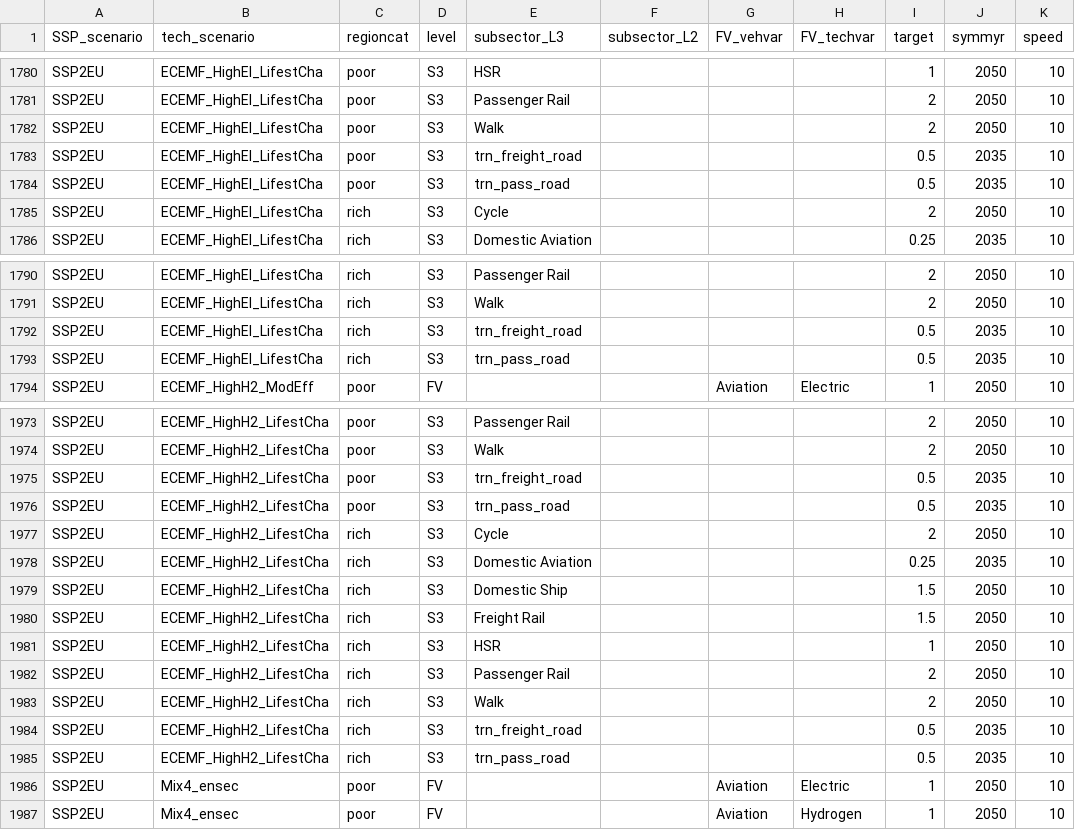
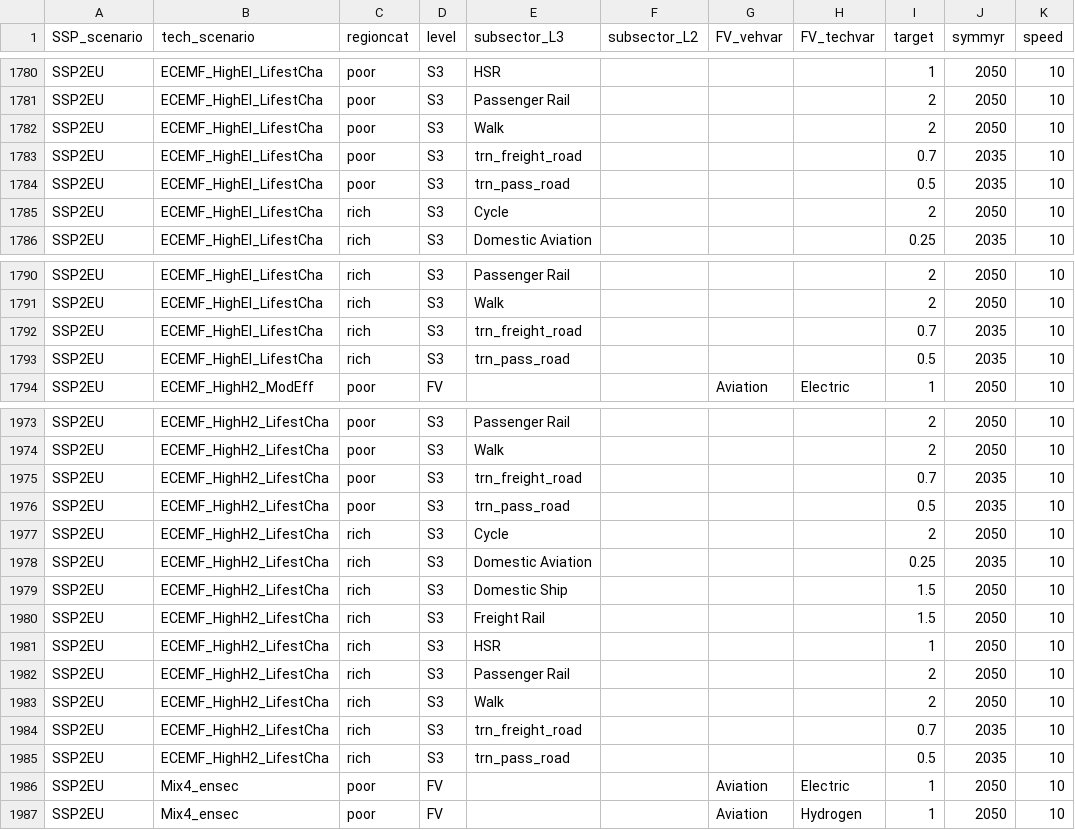
Before and after one commit to pik-piam/edgeTransport, a CSV file: inst/extdata/edget-mitigation.csv, drawn as a sheet; only a part is shown, gaps mark what is left out.

Commit message:
Fix ECEMF Lifestyle Change Scenarios

```diff
--- a/inst/extdata/edget-mitigation.csv
+++ b/inst/extdata/edget-mitigation.csv
@@ -1782,3 +1782,3 @@ SSP2EU,ECEMF_HighEl_LifestCha,poor,S3,Passenger Rail,,,,2,2050,10
 SSP2EU,ECEMF_HighEl_LifestCha,poor,S3,Walk,,,,2,2050,10
-SSP2EU,ECEMF_HighEl_LifestCha,poor,S3,trn_freight_road,,,,0.5,2035,10
+SSP2EU,ECEMF_HighEl_LifestCha,poor,S3,trn_freight_road,,,,0.7,2035,10
 SSP2EU,ECEMF_HighEl_LifestCha,poor,S3,trn_pass_road,,,,0.5,2035,10
@@ -1791,3 +1791,3 @@ SSP2EU,ECEMF_HighEl_LifestCha,rich,S3,Passenger Rail,,,,2,2050,10
 SSP2EU,ECEMF_HighEl_LifestCha,rich,S3,Walk,,,,2,2050,10
-SSP2EU,ECEMF_HighEl_LifestCha,rich,S3,trn_freight_road,,,,0.5,2035,10
+SSP2EU,ECEMF_HighEl_LifestCha,rich,S3,trn_freight_road,,,,0.7,2035,10
 SSP2EU,ECEMF_HighEl_LifestCha,rich,S3,trn_pass_road,,,,0.5,2035,10
@@ -1974,3 +1974,3 @@ SSP2EU,ECEMF_HighH2_LifestCha,poor,S3,Passenger Rail,,,,2,2050,10
 SSP2EU,ECEMF_HighH2_LifestCha,poor,S3,Walk,,,,2,2050,10
-SSP2EU,ECEMF_HighH2_LifestCha,poor,S3,trn_freight_road,,,,0.5,2035,10
+SSP2EU,ECEMF_HighH2_LifestCha,poor,S3,trn_freight_road,,,,0.7,2035,10
 SSP2EU,ECEMF_HighH2_LifestCha,poor,S3,trn_pass_road,,,,0.5,2035,10
@@ -1983,3 +1983,3 @@ SSP2EU,ECEMF_HighH2_LifestCha,rich,S3,Passenger Rail,,,,2,2050,10
 SSP2EU,ECEMF_HighH2_LifestCha,rich,S3,Walk,,,,2,2050,10
-SSP2EU,ECEMF_HighH2_LifestCha,rich,S3,trn_freight_road,,,,0.5,2035,10
+SSP2EU,ECEMF_HighH2_LifestCha,rich,S3,trn_freight_road,,,,0.7,2035,10
 SSP2EU,ECEMF_HighH2_LifestCha,rich,S3,trn_pass_road,,,,0.5,2035,10
```
